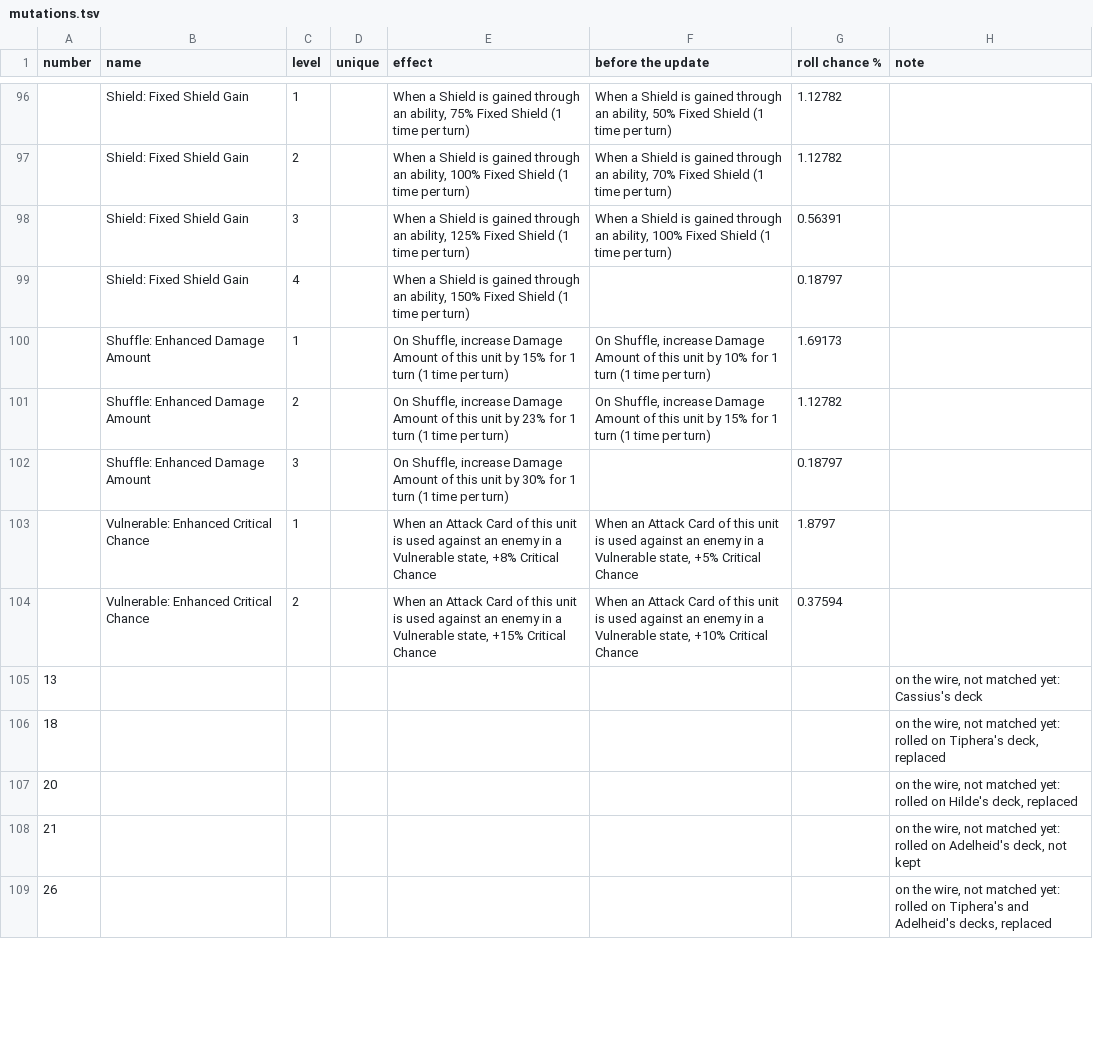
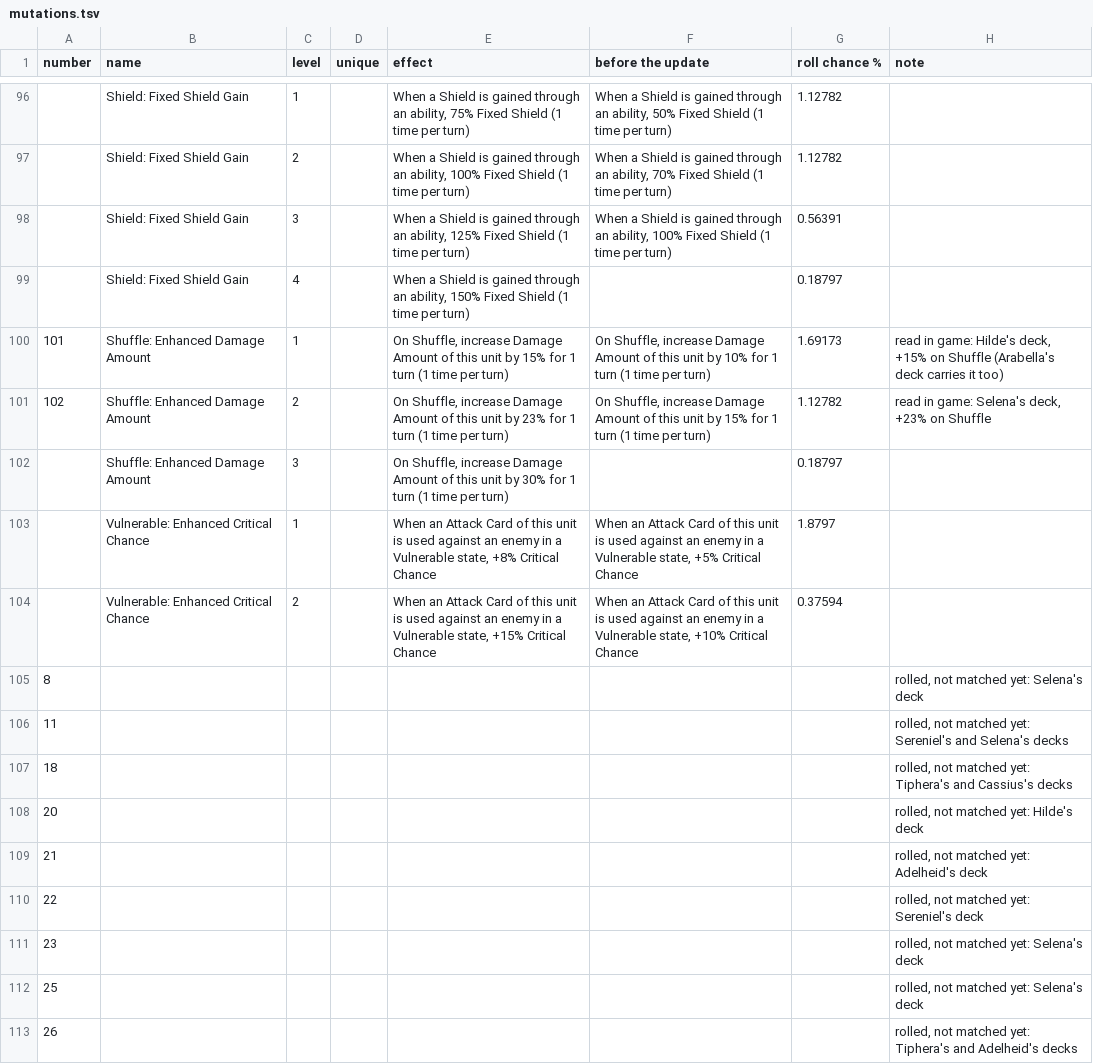
Before and after one commit to Ikkoru/Vribbels-CZN-Optimizer, a TSV file: docs/mutations.tsv, drawn as a sheet; only a part is shown, gaps mark what is left out; the diff covers the shown part only.

```diff
--- a/docs/mutations.tsv
+++ b/docs/mutations.tsv
@@ -99,4 +99,4 @@ number	name	level	unique	effect	before the update	roll chance %	note
 	Shield: Fixed Shield Gain	4		When a Shield is gained through an ability, 150% Fixed Shield (1 time per turn)		0.18797	
-	Shuffle: Enhanced Damage Amount	1		On Shuffle, increase Damage Amount of this unit by 15% for 1 turn (1 time per turn)	On Shuffle, increase Damage Amount of this unit by 10% for 1 turn (1 time per turn)	1.69173	
-	Shuffle: Enhanced Damage Amount	2		On Shuffle, increase Damage Amount of this unit by 23% for 1 turn (1 time per turn)	On Shuffle, increase Damage Amount of this unit by 15% for 1 turn (1 time per turn)	1.12782	
+101	Shuffle: Enhanced Damage Amount	1		On Shuffle, increase Damage Amount of this unit by 15% for 1 turn (1 time per turn)	On Shuffle, increase Damage Amount of this unit by 10% for 1 turn (1 time per turn)	1.69173	read in game: Hilde's deck, +15% on Shuffle (Arabella's deck carries it too)
+102	Shuffle: Enhanced Damage Amount	2		On Shuffle, increase Damage Amount of this unit by 23% for 1 turn (1 time per turn)	On Shuffle, increase Damage Amount of this unit by 15% for 1 turn (1 time per turn)	1.12782	read in game: Selena's deck, +23% on Shuffle
 	Shuffle: Enhanced Damage Amount	3		On Shuffle, increase Damage Amount of this unit by 30% for 1 turn (1 time per turn)		0.18797	
@@ -104,6 +104,10 @@ number	name	level	unique	effect	before the update	roll chance %	note
 	Vulnerable: Enhanced Critical Chance	2		When an Attack Card of this unit is used against an enemy in a Vulnerable state, +15% Critical Chance	When an Attack Card of this unit is used against an enemy in a Vulnerable state, +10% Critical Chance	0.37594	
-13							on the wire, not matched yet: Cassius's deck
-18							on the wire, not matched yet: rolled on Tiphera's deck, replaced
-20							on the wire, not matched yet: rolled on Hilde's deck, replaced
-21							on the wire, not matched yet: rolled on Adelheid's deck, not kept
-26							on the wire, not matched yet: rolled on Tiphera's and Adelheid's decks, replaced
+8							rolled, not matched yet: Selena's deck
+11							rolled, not matched yet: Sereniel's and Selena's decks
+18							rolled, not matched yet: Tiphera's and Cassius's decks
+20							rolled, not matched yet: Hilde's deck
+21							rolled, not matched yet: Adelheid's deck
+22							rolled, not matched yet: Sereniel's deck
+23							rolled, not matched yet: Selena's deck
+25							rolled, not matched yet: Selena's deck
+26							rolled, not matched yet: Tiphera's and Adelheid's decks
```
Also changed, not shown: 7 added rows, 2 removed rows and 18 edited cells elsewhere in this file, docs/chaos_runs.tsv, 17 other files.
